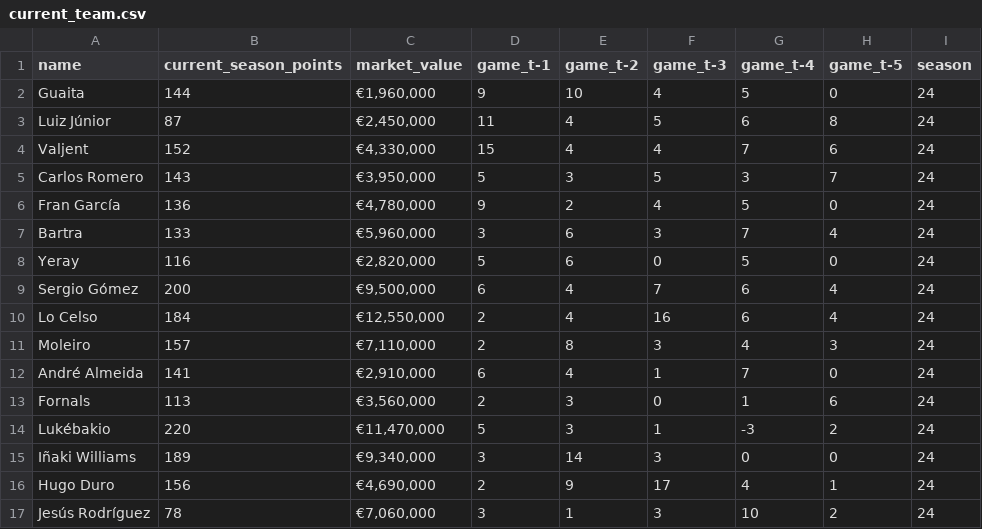
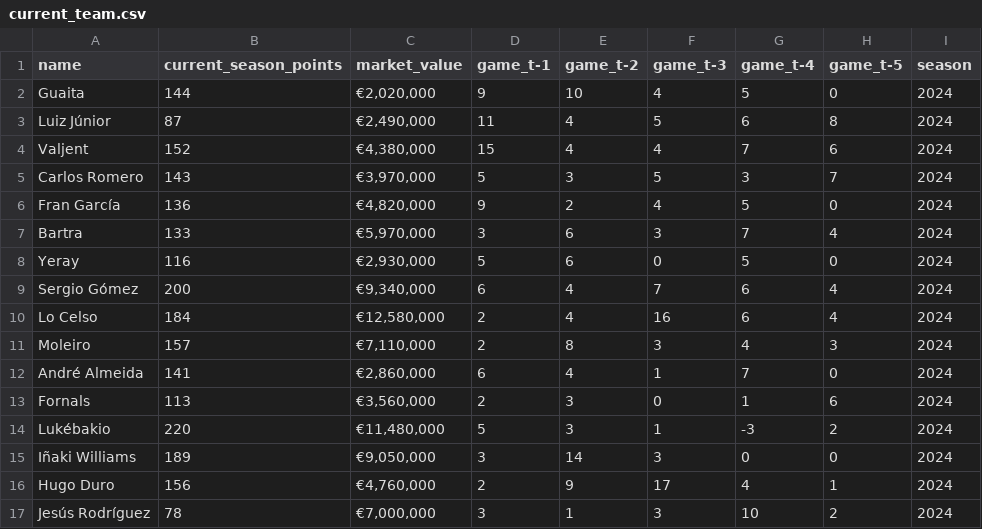
Before and after one commit to JoseParrenoGarcia/Biwenger-playground, a CSV file: etl_biwenger_player_stats/data/raw/current_team.csv, drawn as a sheet.

Commit message:
Update current_team.csv

```diff
--- a/etl_biwenger_player_stats/data/raw/current_team.csv
+++ b/etl_biwenger_player_stats/data/raw/current_team.csv
@@ -1,17 +1,17 @@
 name,current_season_points,market_value,game_t-1,game_t-2,game_t-3,game_t-4,game_t-5,season
-Guaita,144,"€1,960,000",9,10,4,5,0,24
-Luiz Júnior,87,"€2,450,000",11,4,5,6,8,24
-Valjent,152,"€4,330,000",15,4,4,7,6,24
-Carlos Romero,143,"€3,950,000",5,3,5,3,7,24
-Fran García,136,"€4,780,000",9,2,4,5,0,24
-Bartra,133,"€5,960,000",3,6,3,7,4,24
-Yeray,116,"€2,820,000",5,6,0,5,0,24
-Sergio Gómez,200,"€9,500,000",6,4,7,6,4,24
-Lo Celso,184,"€12,550,000",2,4,16,6,4,24
-Moleiro,157,"€7,110,000",2,8,3,4,3,24
-André Almeida,141,"€2,910,000",6,4,1,7,0,24
-Fornals,113,"€3,560,000",2,3,0,1,6,24
-Lukébakio,220,"€11,470,000",5,3,1,-3,2,24
-Iñaki Williams,189,"€9,340,000",3,14,3,0,0,24
-Hugo Duro,156,"€4,690,000",2,9,17,4,1,24
-Jesús Rodríguez,78,"€7,060,000",3,1,3,10,2,24
+Guaita,144,"€2,020,000",9,10,4,5,0,2024
+Luiz Júnior,87,"€2,490,000",11,4,5,6,8,2024
+Valjent,152,"€4,380,000",15,4,4,7,6,2024
+Carlos Romero,143,"€3,970,000",5,3,5,3,7,2024
+Fran García,136,"€4,820,000",9,2,4,5,0,2024
+Bartra,133,"€5,970,000",3,6,3,7,4,2024
+Yeray,116,"€2,930,000",5,6,0,5,0,2024
+Sergio Gómez,200,"€9,340,000",6,4,7,6,4,2024
+Lo Celso,184,"€12,580,000",2,4,16,6,4,2024
+Moleiro,157,"€7,110,000",2,8,3,4,3,2024
+André Almeida,141,"€2,860,000",6,4,1,7,0,2024
+Fornals,113,"€3,560,000",2,3,0,1,6,2024
+Lukébakio,220,"€11,480,000",5,3,1,-3,2,2024
+Iñaki Williams,189,"€9,050,000",3,14,3,0,0,2024
+Hugo Duro,156,"€4,760,000",2,9,17,4,1,2024
+Jesús Rodríguez,78,"€7,000,000",3,1,3,10,2,2024
```
